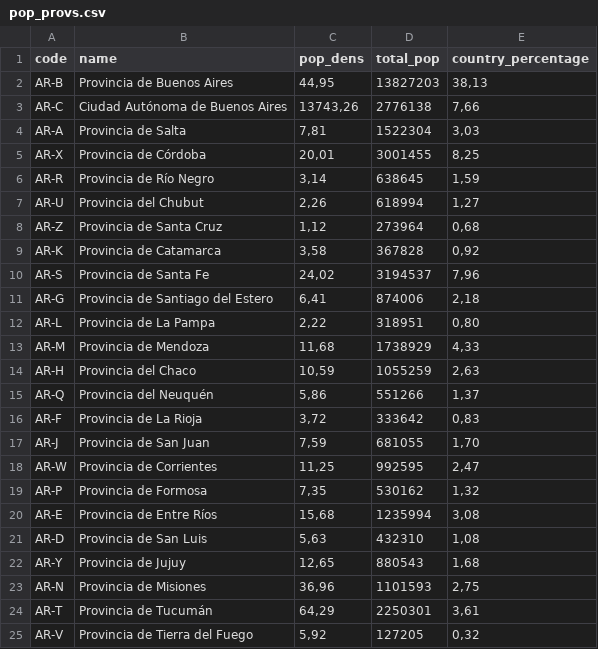
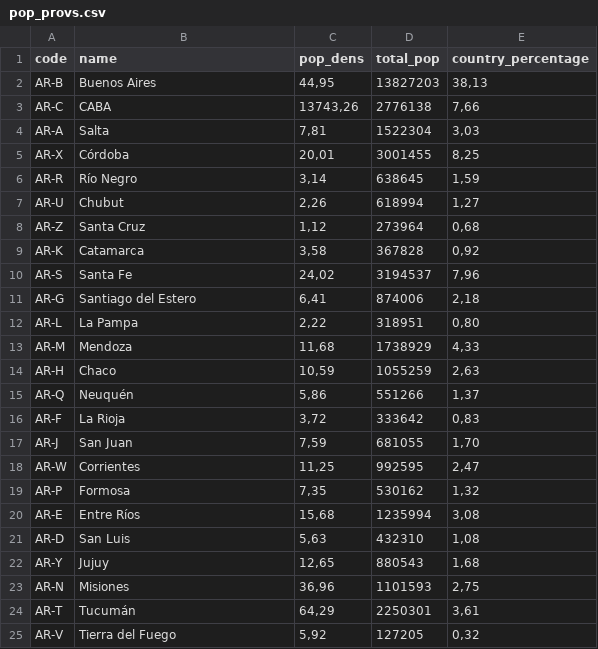
Before and after one commit to LucilaAllende/DSS-2020, a CSV file: tp3-punto4/datos/pop_provs.csv, drawn as a sheet.

Commit message:
Terminado punto 4

```diff
--- a/tp3-punto4/datos/pop_provs.csv
+++ b/tp3-punto4/datos/pop_provs.csv
@@ -1,25 +1,25 @@
 code,name,pop_dens,total_pop,country_percentage
-AR-B,Provincia de Buenos Aires,"44,95",13827203,"38,13"
-AR-C,Ciudad Autónoma de Buenos Aires,"13743,26",2776138,"7,66"
-AR-A,Provincia de Salta,"7,81",1522304,"3,03"
-AR-X,Provincia de Córdoba,"20,01",3001455,"8,25"
-AR-R,Provincia de Río Negro,"3,14",638645,"1,59"
-AR-U,Provincia del Chubut,"2,26",618994,"1,27"
-AR-Z,Provincia de Santa Cruz,"1,12",273964,"0,68"
-AR-K,Provincia de Catamarca,"3,58",367828,"0,92"
-AR-S,Provincia de Santa Fe,"24,02",3194537,"7,96"
-AR-G,Provincia de Santiago del Estero,"6,41",874006,"2,18"
-AR-L,Provincia de La Pampa,"2,22",318951,"0,80"
-AR-M,Provincia de Mendoza,"11,68",1738929,"4,33"
-AR-H,Provincia del Chaco,"10,59",1055259,"2,63"
-AR-Q,Provincia del Neuquén,"5,86",551266,"1,37"
-AR-F,Provincia de La Rioja,"3,72",333642,"0,83"
-AR-J,Provincia de San Juan,"7,59",681055,"1,70"
-AR-W,Provincia de Corrientes,"11,25",992595,"2,47"
-AR-P,Provincia de Formosa,"7,35",530162,"1,32"
-AR-E,Provincia de Entre Ríos,"15,68",1235994,"3,08"
-AR-D,Provincia de San Luis,"5,63",432310,"1,08"
-AR-Y,Provincia de Jujuy,"12,65",880543,"1,68"
-AR-N,Provincia de Misiones,"36,96",1101593,"2,75"
-AR-T,Provincia de Tucumán,"64,29",2250301,"3,61"
-AR-V,Provincia de Tierra del Fuego,"5,92",127205,"0,32"
+AR-B,Buenos Aires,"44,95",13827203,"38,13"
+AR-C,CABA,"13743,26",2776138,"7,66"
+AR-A,Salta,"7,81",1522304,"3,03"
+AR-X,Córdoba,"20,01",3001455,"8,25"
+AR-R,Río Negro,"3,14",638645,"1,59"
+AR-U,Chubut,"2,26",618994,"1,27"
+AR-Z,Santa Cruz,"1,12",273964,"0,68"
+AR-K,Catamarca,"3,58",367828,"0,92"
+AR-S,Santa Fe,"24,02",3194537,"7,96"
+AR-G,Santiago del Estero,"6,41",874006,"2,18"
+AR-L,La Pampa,"2,22",318951,"0,80"
+AR-M,Mendoza,"11,68",1738929,"4,33"
+AR-H,Chaco,"10,59",1055259,"2,63"
+AR-Q,Neuquén,"5,86",551266,"1,37"
+AR-F,La Rioja,"3,72",333642,"0,83"
+AR-J,San Juan,"7,59",681055,"1,70"
+AR-W,Corrientes,"11,25",992595,"2,47"
+AR-P,Formosa,"7,35",530162,"1,32"
+AR-E,Entre Ríos,"15,68",1235994,"3,08"
+AR-D,San Luis,"5,63",432310,"1,08"
+AR-Y,Jujuy,"12,65",880543,"1,68"
+AR-N,Misiones,"36,96",1101593,"2,75"
+AR-T,Tucumán,"64,29",2250301,"3,61"
+AR-V,Tierra del Fuego,"5,92",127205,"0,32"
```
Also changed, not shown: 8 other files.
